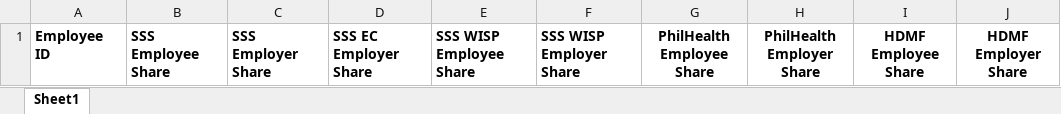
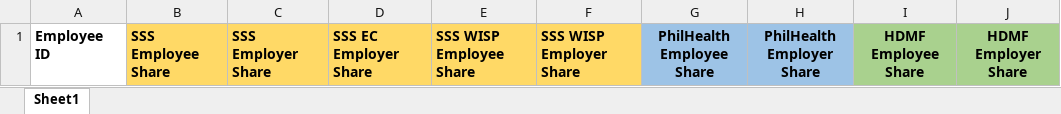
Before and after one commit to lbg-globagility/accupay, an Excel workbook: AccuPay/ImportTemplates/accupay-govt-premium-template.xlsx, sheet Sheet1, drawn as a sheet; values as stored, in another font and other column widths than the file's, no borders; the diff names each change by its address in the sheet, - before the commit and + after, or states it on an @@ line.

Commit message:
fix: government premium import open to all method

```diff
--- a/AccuPay/ImportTemplates/accupay-govt-premium-template.xlsx (sheet Sheet1)
+++ b/AccuPay/ImportTemplates/accupay-govt-premium-template.xlsx (sheet Sheet1)
-B1:F1 fill: none
+B1:F1 fill: #FFD966
-G1:H1 fill: none
+G1:H1 fill: #9DC3E6
-I1:J1 fill: none
+I1:J1 fill: #A9D18E
```
Also changed, not shown: 6 other files.
